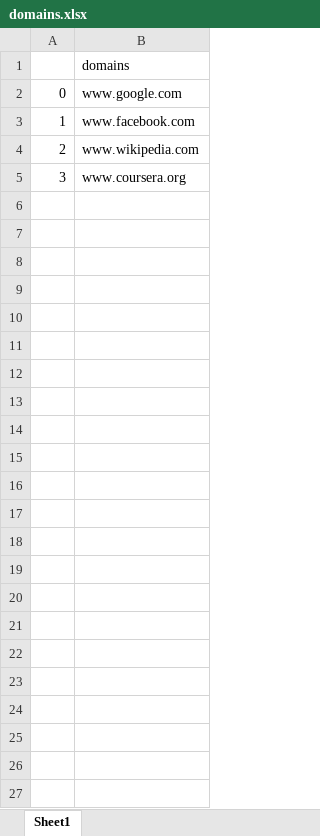
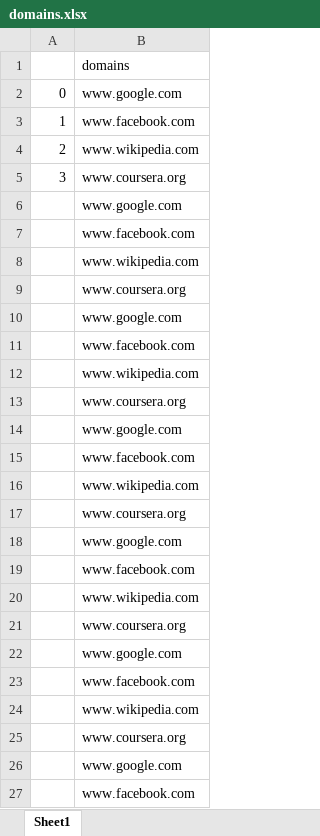
Before and after one commit to medhatfawzy/indexed-pages-of-websites, an Excel workbook: domains.xlsx, sheet Sheet1, drawn as a sheet; values as stored, in another font and other column widths than the file's, no borders; the diff names each change by its address in the sheet, - before the commit and + after, or states it on an @@ line.

```diff
--- a/domains.xlsx (sheet Sheet1)
+++ b/domains.xlsx (sheet Sheet1)
+row 6:  | www.google.com
+row 7:  | www.facebook.com
+row 8:  | www.wikipedia.com
+row 9:  | www.coursera.org
+row 10:  | www.google.com
+row 11:  | www.facebook.com
+row 12:  | www.wikipedia.com
+row 13:  | www.coursera.org
+row 14:  | www.google.com
+row 15:  | www.facebook.com
+row 16:  | www.wikipedia.com
+row 17:  | www.coursera.org
+row 18:  | www.google.com
+row 19:  | www.facebook.com
+row 20:  | www.wikipedia.com
+row 21:  | www.coursera.org
+row 22:  | www.google.com
+row 23:  | www.facebook.com
+row 24:  | www.wikipedia.com
+row 25:  | www.coursera.org
+row 26:  | www.google.com
+row 27:  | www.facebook.com
```
Also changed, not shown: results.xlsx, 4 other files.
